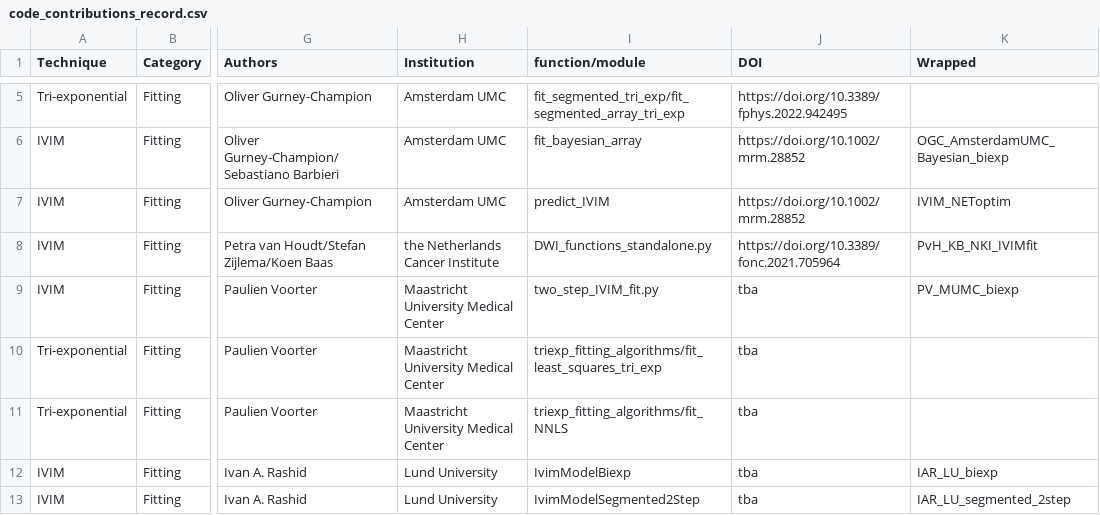
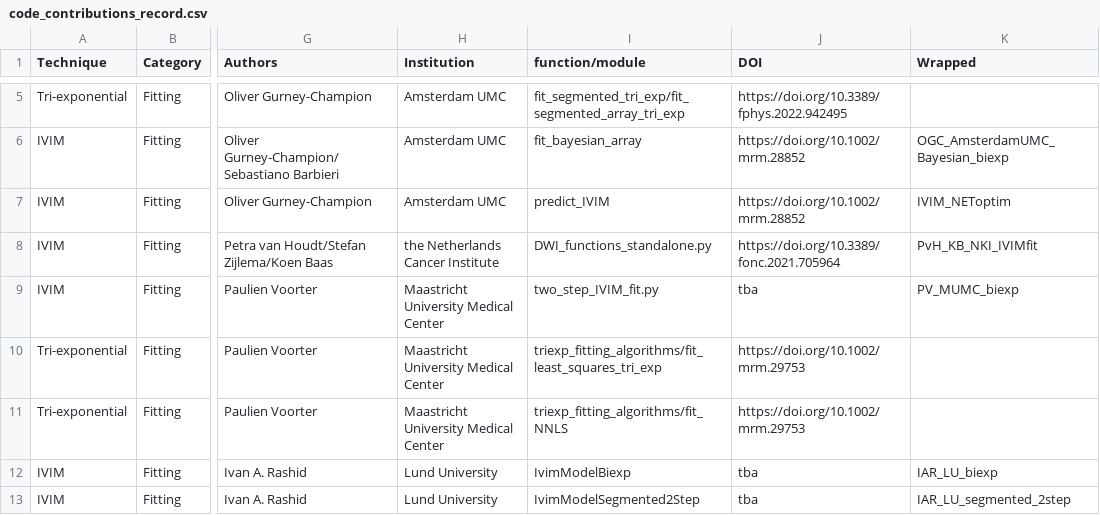
Before and after one commit to OSIPI/TF2.4_IVIM-MRI_CodeCollection, a CSV file: doc/code_contributions_record.csv, drawn as a sheet; only a part is shown, gaps mark what is left out; the diff names each change by its address in the sheet, - before the commit and + after, or states it on an @@ line.

Commit message:
add dois

```diff
--- a/doc/code_contributions_record.csv
+++ b/doc/code_contributions_record.csv
-J10:J11 (DOI): tba
+J10:J11 (DOI): https://doi.org/10.1002/mrm.29753
```
